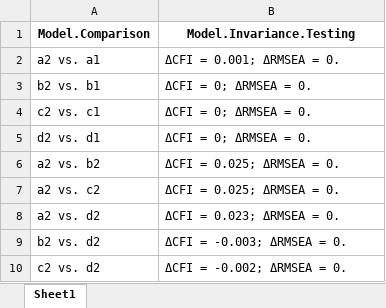
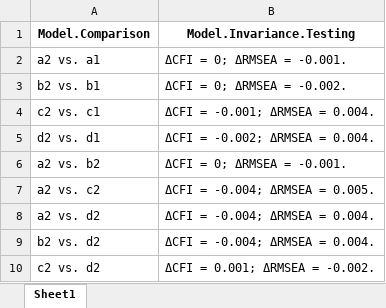
Before and after one commit to Martin-Venegas-M/sdo-unions, an Excel workbook: output/tables/comp_tab.xlsx, sheet Sheet1, drawn as a sheet; values as stored, in another font and other column widths than the file's, no borders; the diff names each change by its address in the sheet, - before the commit and + after, or states it on an @@ line.

Commit message:
act tables

```diff
--- a/output/tables/comp_tab.xlsx (sheet Sheet1)
+++ b/output/tables/comp_tab.xlsx (sheet Sheet1)
-B2 (Model.Invariance.Testing): ΔCFI = 0.001; ΔRMSEA = 0.
+B2 (Model.Invariance.Testing): ΔCFI = 0; ΔRMSEA = -0.001.
-B3 (Model.Invariance.Testing): ΔCFI = 0; ΔRMSEA = 0.
+B3 (Model.Invariance.Testing): ΔCFI = 0; ΔRMSEA = -0.002.
-B4 (Model.Invariance.Testing): ΔCFI = 0; ΔRMSEA = 0.
+B4 (Model.Invariance.Testing): ΔCFI = -0.001; ΔRMSEA = 0.004.
-B5 (Model.Invariance.Testing): ΔCFI = 0; ΔRMSEA = 0.
+B5 (Model.Invariance.Testing): ΔCFI = -0.002; ΔRMSEA = 0.004.
-B6 (Model.Invariance.Testing): ΔCFI = 0.025; ΔRMSEA = 0.
+B6 (Model.Invariance.Testing): ΔCFI = 0; ΔRMSEA = -0.001.
-B7 (Model.Invariance.Testing): ΔCFI = 0.025; ΔRMSEA = 0.
+B7 (Model.Invariance.Testing): ΔCFI = -0.004; ΔRMSEA = 0.005.
-B8 (Model.Invariance.Testing): ΔCFI = 0.023; ΔRMSEA = 0.
+B8 (Model.Invariance.Testing): ΔCFI = -0.004; ΔRMSEA = 0.004.
-B9 (Model.Invariance.Testing): ΔCFI = -0.003; ΔRMSEA = 0.
+B9 (Model.Invariance.Testing): ΔCFI = -0.004; ΔRMSEA = 0.004.
-B10 (Model.Invariance.Testing): ΔCFI = -0.002; ΔRMSEA = 0.
+B10 (Model.Invariance.Testing): ΔCFI = 0.001; ΔRMSEA = -0.002.
```
Also changed, not shown: output/tables/fit.xlsx, 1 other file.
